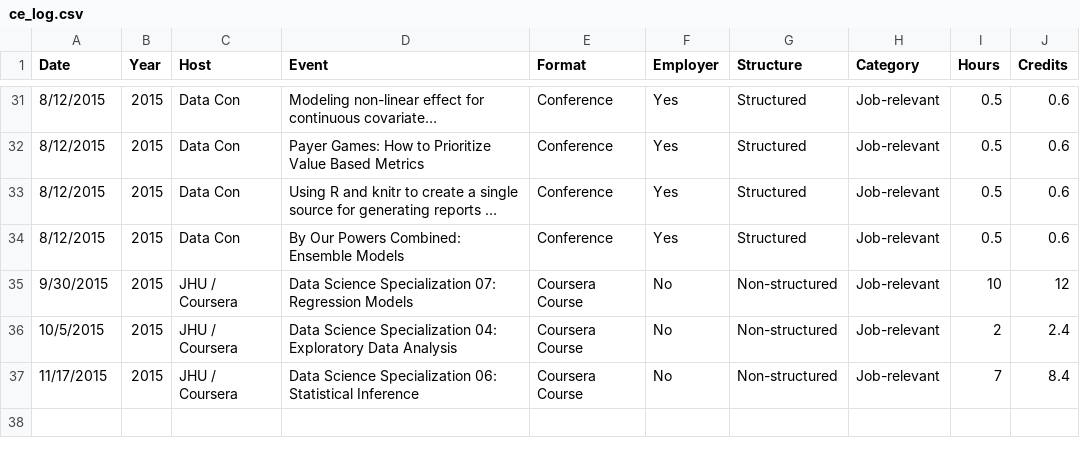
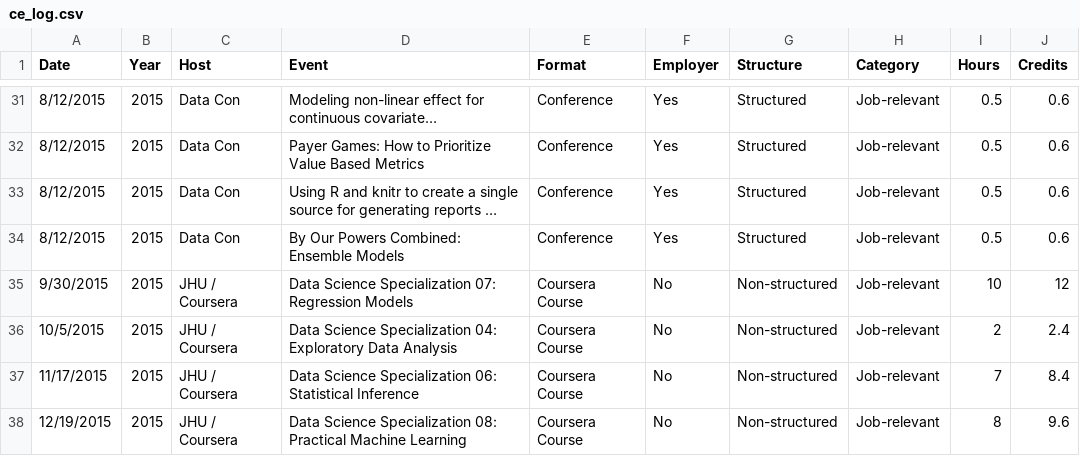
Before and after one commit to johnsug/continuing_ed, a CSV file: ce_log.csv, drawn as a sheet; only a part is shown, gaps mark what is left out.

Commit message:
Update ce_log.csv
added JHU DSS course 8 -- practical machine learning

```diff
--- a/ce_log.csv
+++ b/ce_log.csv
@@ -37 +37,2 @@ Date,Year,Host,Event,Format,Employer,Structure,Category,Hours,Credits
 11/17/2015,2015,JHU / Coursera,Data Science Specialization 06: Statistical Inference,Coursera Course,No,Non-structured,Job-relevant,7,8.4
+12/19/2015,2015,JHU / Coursera,Data Science Specialization 08: Practical Machine Learning,Coursera Course,No,Non-structured,Job-relevant,8,9.6
```
